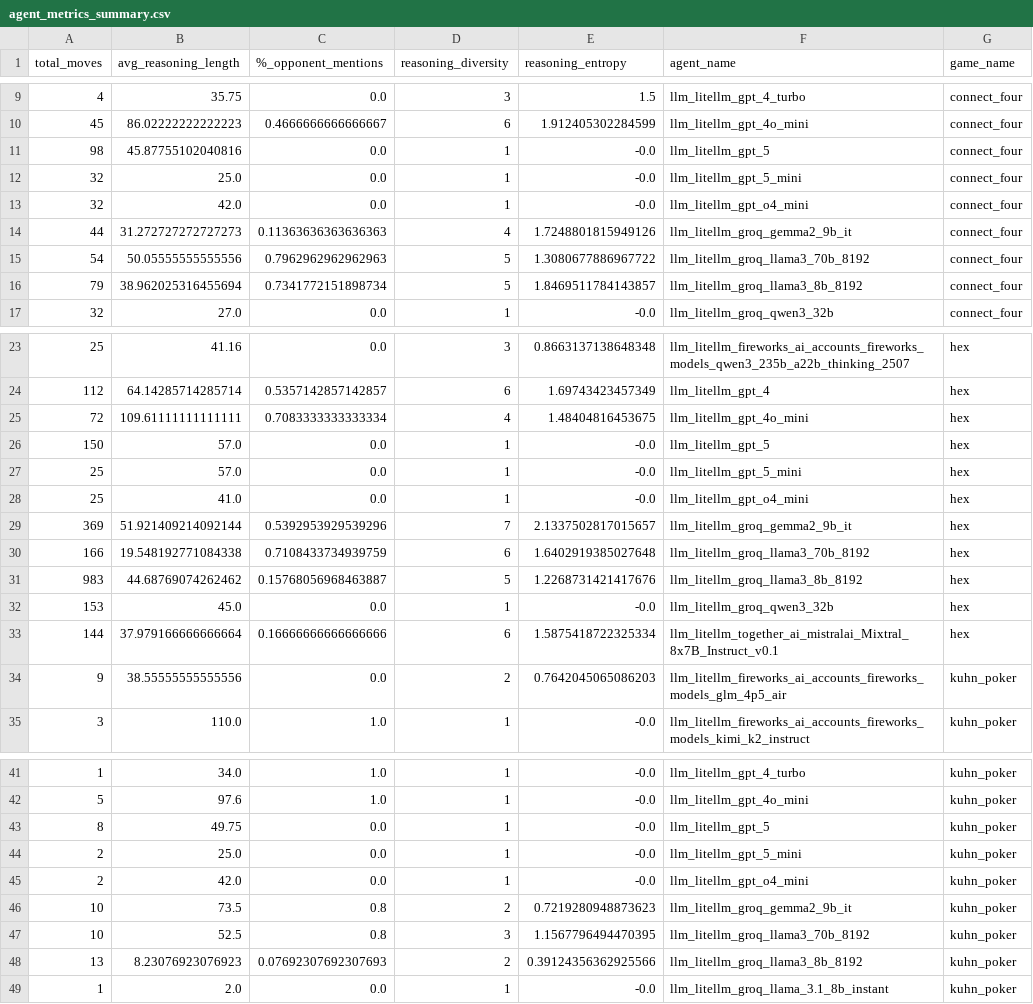
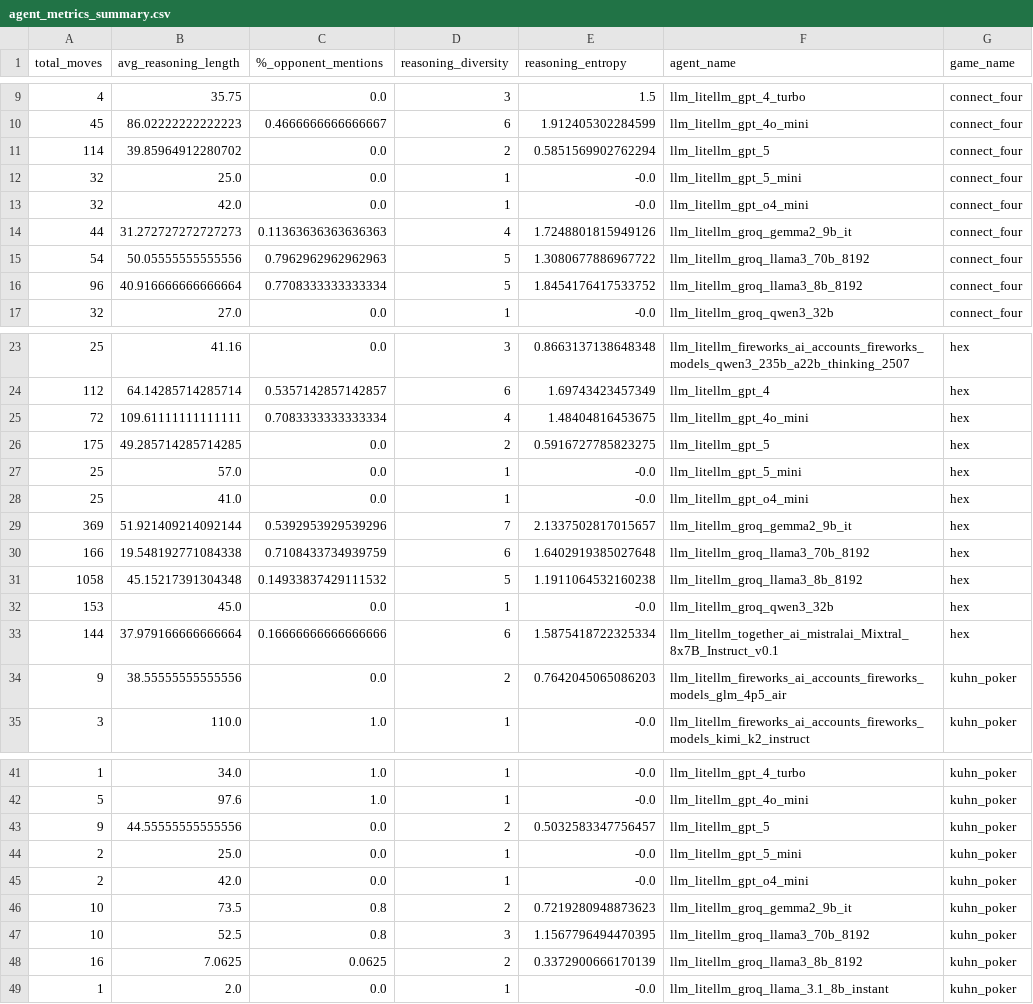
Before and after one commit to SLAMPAI/game_reasoning_arena, a CSV file: results/tables/agent_metrics_summary.csv, drawn as a sheet; only a part is shown, gaps mark what is left out; removed rows and columns are numbered as before the commit, all else as after; the diff covers the shown part only; the diff names each change by its address in the sheet, - before the commit and + after, or states it on an @@ line.

```diff
--- a/results/tables/agent_metrics_summary.csv
+++ b/results/tables/agent_metrics_summary.csv
-row 11: 98 | 45.87755102040816 | 0.0 | 1 | -0.0 | llm_litellm_gpt_5 | connect_four
+row 11: 114 | 39.85964912280702 | 0.0 | 2 | 0.5851569902762294 | llm_litellm_gpt_5 | connect_four
-row 16: 79 | 38.962025316455694 | 0.7341772151898734 | 5 | 1.8469511784143857 | llm_litellm_groq_llama3_8b_8192 | connect_four
+row 16: 96 | 40.916666666666664 | 0.7708333333333334 | 5 | 1.8454176417533752 | llm_litellm_groq_llama3_8b_8192 | connect_four
-row 26: 150 | 57.0 | 0.0 | 1 | -0.0 | llm_litellm_gpt_5 | hex
+row 26: 175 | 49.285714285714285 | 0.0 | 2 | 0.5916727785823275 | llm_litellm_gpt_5 | hex
-row 31: 983 | 44.68769074262462 | 0.15768056968463887 | 5 | 1.2268731421417676 | llm_litellm_groq_llama3_8b_8192 | hex
+row 31: 1058 | 45.15217391304348 | 0.14933837429111532 | 5 | 1.1911064532160238 | llm_litellm_groq_llama3_8b_8192 | hex
-row 43: 8 | 49.75 | 0.0 | 1 | -0.0 | llm_litellm_gpt_5 | kuhn_poker
+row 43: 9 | 44.55555555555556 | 0.0 | 2 | 0.5032583347756457 | llm_litellm_gpt_5 | kuhn_poker
-row 48: 13 | 8.23076923076923 | 0.07692307692307693 | 2 | 0.39124356362925566 | llm_litellm_groq_llama3_8b_8192 | kuhn_poker
+row 48: 16 | 7.0625 | 0.0625 | 2 | 0.3372900666170139 | llm_litellm_groq_llama3_8b_8192 | kuhn_poker
```
Also changed, not shown: 6 added rows, 6 removed rows and 6 edited cells elsewhere in this file, 6 other files.
